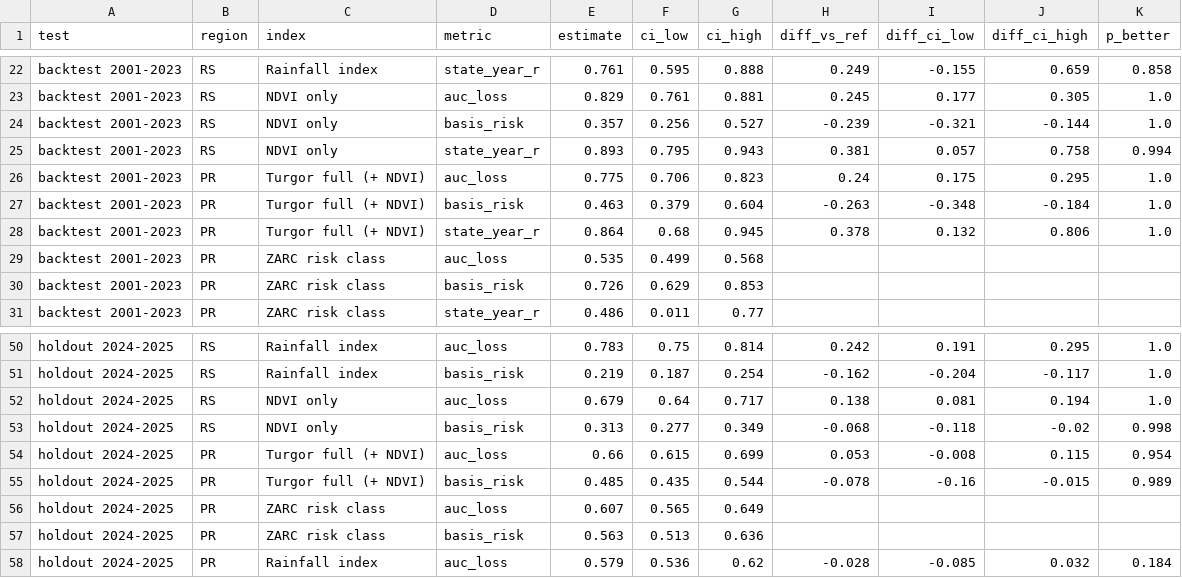
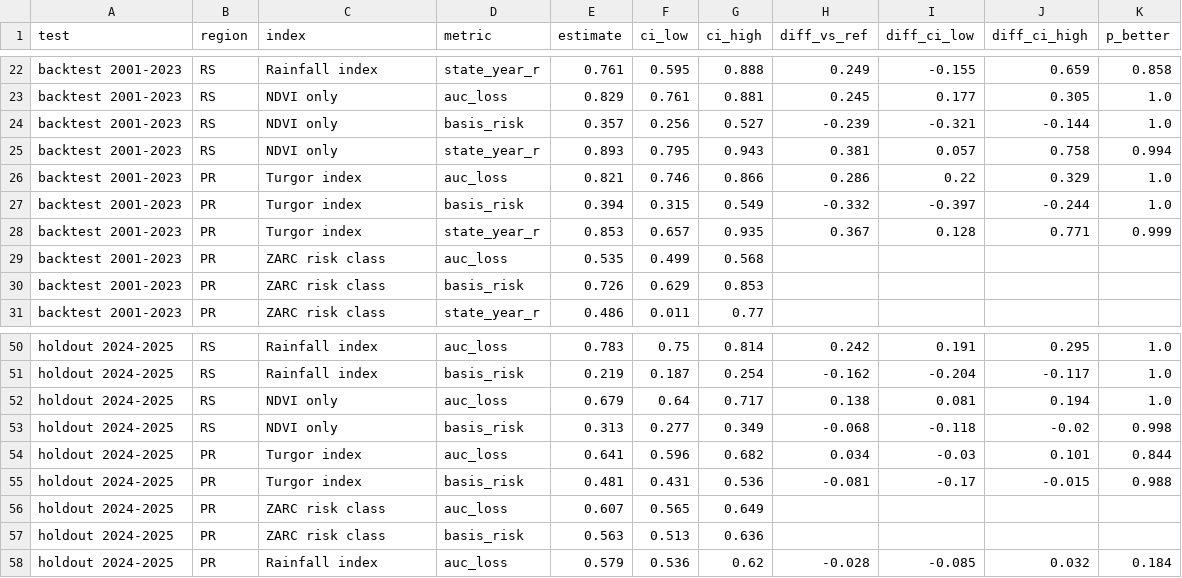
Before and after one commit to Fortirer/soy-stress-index, a CSV file: results/baselines_ci.csv, drawn as a sheet; only a part is shown, gaps mark what is left out; the diff covers the shown part only.

```diff
--- a/results/baselines_ci.csv
+++ b/results/baselines_ci.csv
@@ -25,5 +25,5 @@ backtest 2001-2023,RS,NDVI only,basis_risk,0.357,0.256,0.527,-0.239,-0.321,-0.14
 backtest 2001-2023,RS,NDVI only,state_year_r,0.893,0.795,0.943,0.381,0.057,0.758,0.994
-backtest 2001-2023,PR,Turgor full (+ NDVI),auc_loss,0.775,0.706,0.823,0.24,0.175,0.295,1.0
-backtest 2001-2023,PR,Turgor full (+ NDVI),basis_risk,0.463,0.379,0.604,-0.263,-0.348,-0.184,1.0
-backtest 2001-2023,PR,Turgor full (+ NDVI),state_year_r,0.864,0.68,0.945,0.378,0.132,0.806,1.0
+backtest 2001-2023,PR,Turgor index,auc_loss,0.821,0.746,0.866,0.286,0.22,0.329,1.0
+backtest 2001-2023,PR,Turgor index,basis_risk,0.394,0.315,0.549,-0.332,-0.397,-0.244,1.0
+backtest 2001-2023,PR,Turgor index,state_year_r,0.853,0.657,0.935,0.367,0.128,0.771,0.999
 backtest 2001-2023,PR,ZARC risk class,auc_loss,0.535,0.499,0.568,,,,
@@ -53,4 +53,4 @@ holdout 2024-2025,RS,NDVI only,auc_loss,0.679,0.64,0.717,0.138,0.081,0.194,1.0
 holdout 2024-2025,RS,NDVI only,basis_risk,0.313,0.277,0.349,-0.068,-0.118,-0.02,0.998
-holdout 2024-2025,PR,Turgor full (+ NDVI),auc_loss,0.66,0.615,0.699,0.053,-0.008,0.115,0.954
-holdout 2024-2025,PR,Turgor full (+ NDVI),basis_risk,0.485,0.435,0.544,-0.078,-0.16,-0.015,0.989
+holdout 2024-2025,PR,Turgor index,auc_loss,0.641,0.596,0.682,0.034,-0.03,0.101,0.844
+holdout 2024-2025,PR,Turgor index,basis_risk,0.481,0.431,0.536,-0.081,-0.17,-0.015,0.988
 holdout 2024-2025,PR,ZARC risk class,auc_loss,0.607,0.565,0.649,,,,
```
Also changed, not shown: 67 edited cells elsewhere in this file, results/holdout_metrics.csv, results/holdout_state_years.csv, 18 other files.
